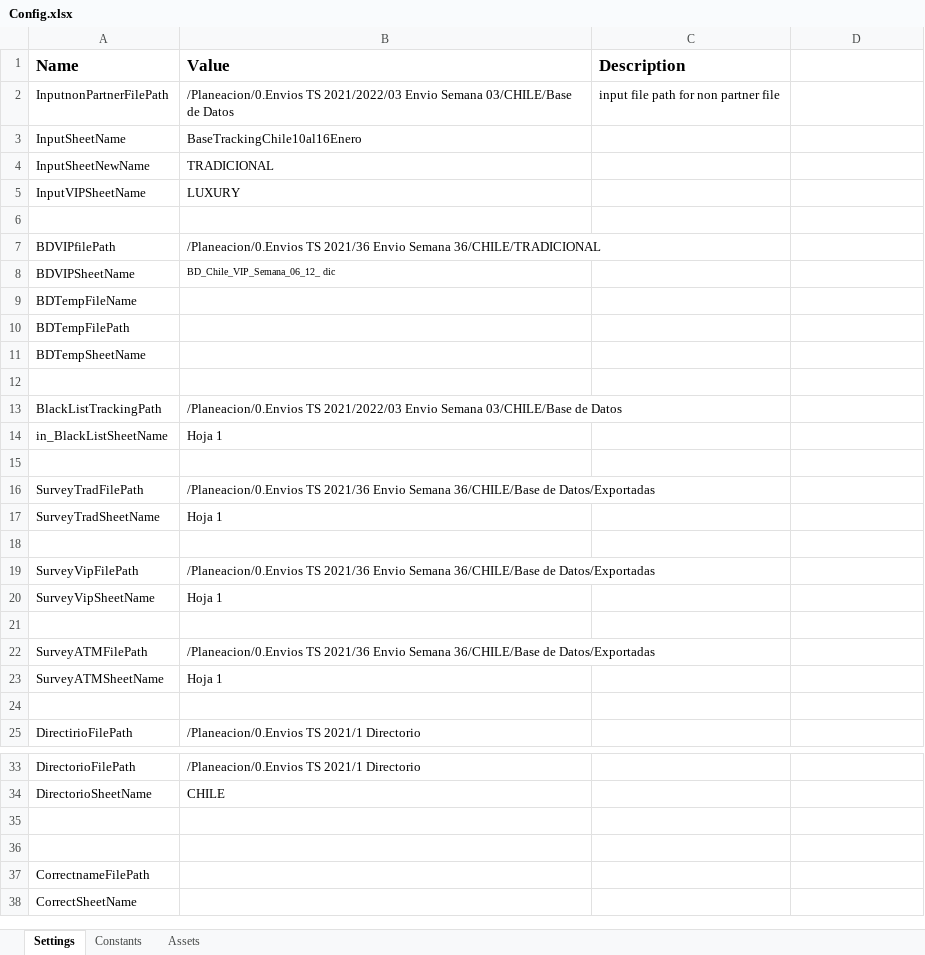
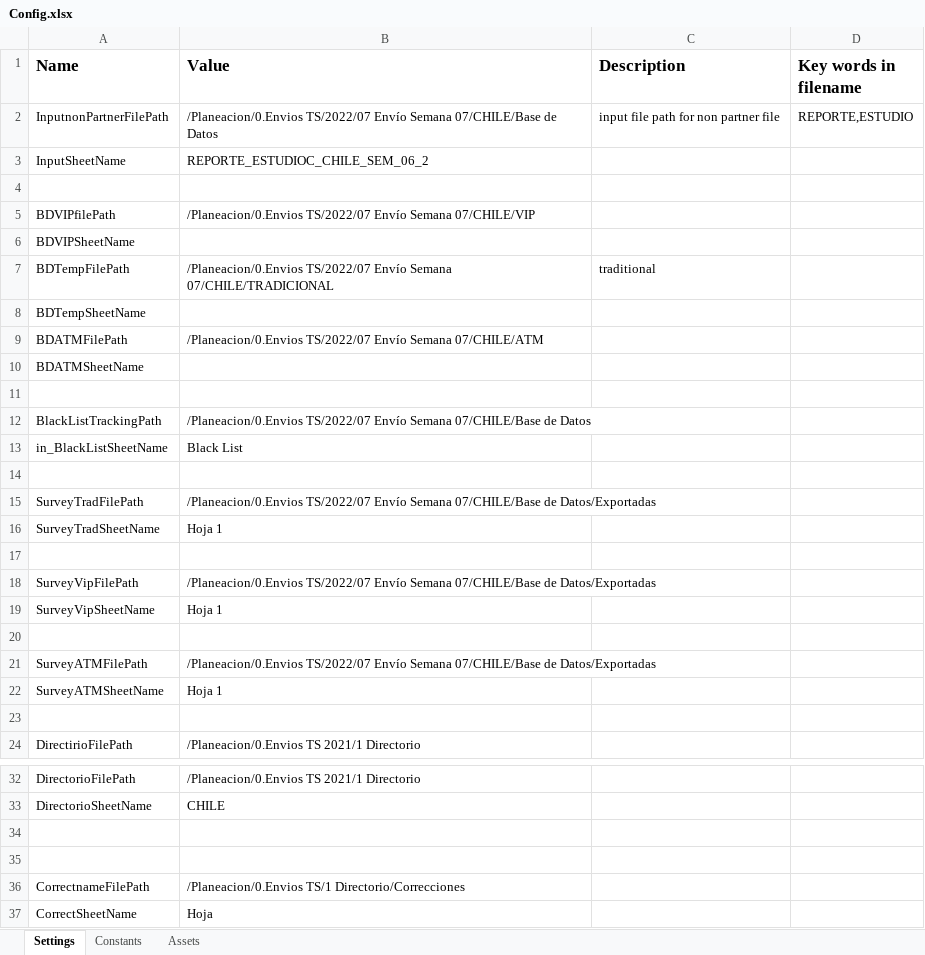
Before and after one commit to Tecnoyar/CinepolisChile, an Excel workbook: Data/Config.xlsx, sheet Settings, drawn as a sheet; only a part is shown, gaps mark what is left out; values as stored, in another font and other column widths than the file's, no borders; removed rows and columns are numbered as before the commit, all else as after; the diff names each change by its address in the sheet, - before the commit and + after, or states it on an @@ line.

Commit message:
chile is updated and tested

```diff
--- a/Data/Config.xlsx (sheet Settings)
+++ b/Data/Config.xlsx (sheet Settings)
-D1: (empty)
+D1: Key words in filename
-B2 (Value): /Planeacion/0.Envios TS 2021/2022/03 Envio Semana 03/CHILE/Base de Datos
+B2 (Value): /Planeacion/0.Envios TS/2022/07 Envío Semana 07/CHILE/Base de Datos
-D2 (Key words in filename): (empty)
+D2 (Key words in filename): REPORTE,ESTUDIO
-B3 (Value): BaseTrackingChile10al16Enero
+B3 (Value): REPORTE_ESTUDIOC_CHILE_SEM_06_2
-row 4: InputSheetNewName | TRADICIONAL
-row 5: InputVIPSheetName | LUXURY
-B5 (Value): /Planeacion/0.Envios TS 2021/36 Envio Semana 36/CHILE/TRADICIONAL
+B5 (Value): /Planeacion/0.Envios TS/2022/07 Envío Semana 07/CHILE/VIP
-B6 (Value): BD_Chile_VIP_Semana_06_12_ dic
+B6 (Value): (empty)
-row 9: BDTempFileName
-B7 (Value): (empty)
+B7 (Value): /Planeacion/0.Envios TS/2022/07 Envío Semana 07/CHILE/TRADICIONAL
-C7 (Description): (empty)
+C7 (Description): traditional
+row 9: BDATMFilePath | /Planeacion/0.Envios TS/2022/07 Envío Semana 07/CHILE/ATM
+row 10: BDATMSheetName
-B12 (Value): /Planeacion/0.Envios TS 2021/2022/03 Envio Semana 03/CHILE/Base de Datos
+B12 (Value): /Planeacion/0.Envios TS/2022/07 Envío Semana 07/CHILE/Base de Datos
-B13 (Value): Hoja 1
+B13 (Value): Black List
-B15 (Value): /Planeacion/0.Envios TS 2021/36 Envio Semana 36/CHILE/Base de Datos/Exportadas
+B15 (Value): /Planeacion/0.Envios TS/2022/07 Envío Semana 07/CHILE/Base de Datos/Exportadas
-B18 (Value): /Planeacion/0.Envios TS 2021/36 Envio Semana 36/CHILE/Base de Datos/Exportadas
+B18 (Value): /Planeacion/0.Envios TS/2022/07 Envío Semana 07/CHILE/Base de Datos/Exportadas
-B21 (Value): /Planeacion/0.Envios TS 2021/36 Envio Semana 36/CHILE/Base de Datos/Exportadas
+B21 (Value): /Planeacion/0.Envios TS/2022/07 Envío Semana 07/CHILE/Base de Datos/Exportadas
-B36 (Value): (empty)
+B36 (Value): /Planeacion/0.Envios TS/1 Directorio/Correcciones
-B37 (Value): (empty)
+B37 (Value): Hoja
```
Also changed, not shown: sheet Constants, 8 other files.
